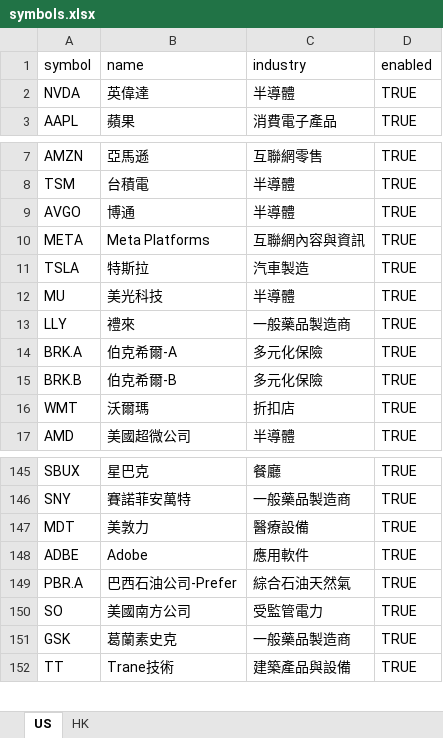
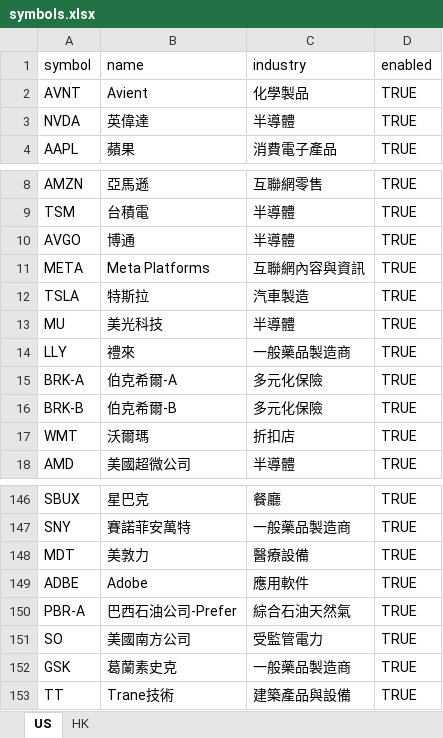
Before and after one commit to youzidian/stock-analysis, an Excel workbook: symbols.xlsx, sheet US, drawn as a sheet; only a part is shown, gaps mark what is left out; values as stored, in another font and other column widths than the file's, no borders; addresses are those after the commit; the diff names each change by its address in the sheet, - before the commit and + after, or states it on an @@ line.

```diff
--- a/symbols.xlsx (sheet US)
+++ b/symbols.xlsx (sheet US)
+row 2: AVNT | Avient | 化學製品 | TRUE
-A15 (symbol): BRK.A
+A15 (symbol): BRK-A
-A16 (symbol): BRK.B
+A16 (symbol): BRK-B
-A150 (symbol): PBR.A
+A150 (symbol): PBR-A
```
Also changed, not shown: 14 other files.
